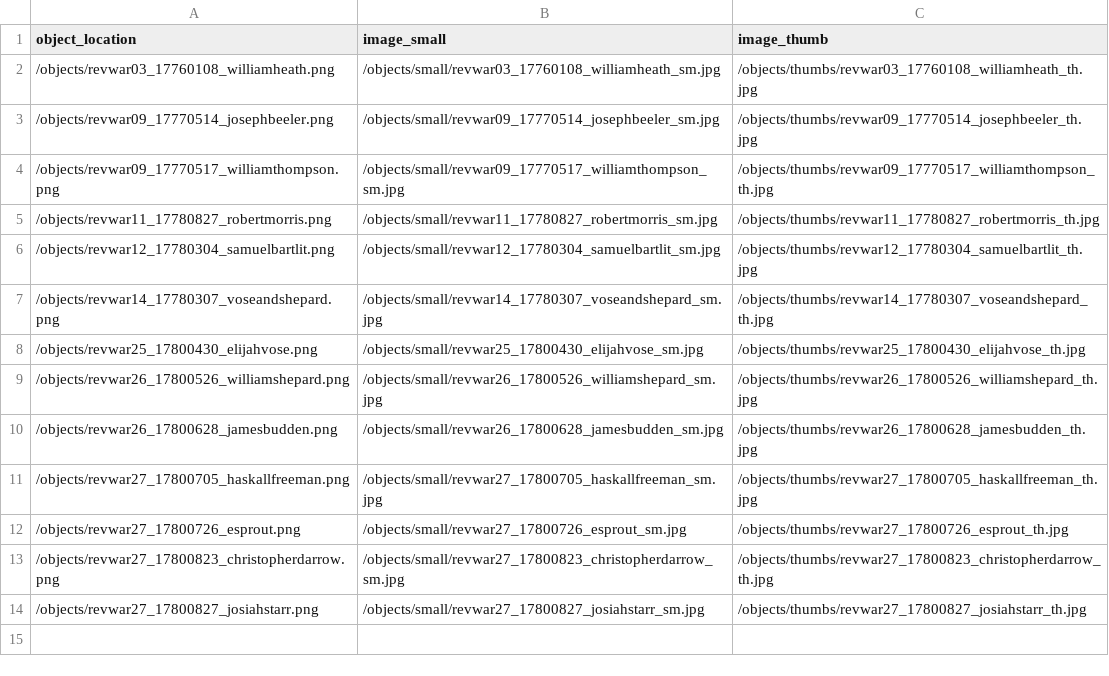
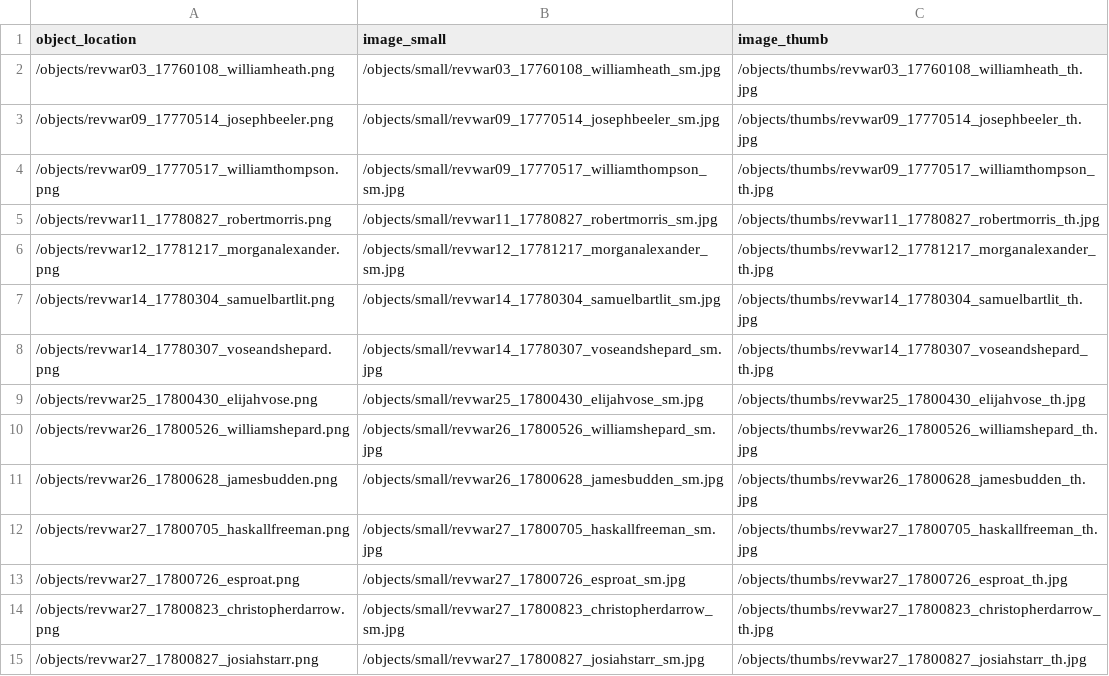
Before and after one commit to kal3aw/addenda, a CSV file: objects/object_list.csv, drawn as a sheet.

```diff
--- a/objects/object_list.csv
+++ b/objects/object_list.csv
@@ -5,3 +5,4 @@ object_location,image_small,image_thumb
 /objects/revwar11_17780827_robertmorris.png,/objects/small/revwar11_17780827_robertmorris_sm.jpg,/objects/thumbs/revwar11_17780827_robertmorris_th.jpg
-/objects/revwar12_17780304_samuelbartlit.png,/objects/small/revwar12_17780304_samuelbartlit_sm.jpg,/objects/thumbs/revwar12_17780304_samuelbartlit_th.jpg
+/objects/revwar12_17781217_morganalexander.png,/objects/small/revwar12_17781217_morganalexander_sm.jpg,/objects/thumbs/revwar12_17781217_morganalexander_th.jpg
+/objects/revwar14_17780304_samuelbartlit.png,/objects/small/revwar14_17780304_samuelbartlit_sm.jpg,/objects/thumbs/revwar14_17780304_samuelbartlit_th.jpg
 /objects/revwar14_17780307_voseandshepard.png,/objects/small/revwar14_17780307_voseandshepard_sm.jpg,/objects/thumbs/revwar14_17780307_voseandshepard_th.jpg
@@ -11,3 +12,3 @@ object_location,image_small,image_thumb
 /objects/revwar27_17800705_haskallfreeman.png,/objects/small/revwar27_17800705_haskallfreeman_sm.jpg,/objects/thumbs/revwar27_17800705_haskallfreeman_th.jpg
-/objects/revwar27_17800726_esprout.png,/objects/small/revwar27_17800726_esprout_sm.jpg,/objects/thumbs/revwar27_17800726_esprout_th.jpg
+/objects/revwar27_17800726_esproat.png,/objects/small/revwar27_17800726_esproat_sm.jpg,/objects/thumbs/revwar27_17800726_esproat_th.jpg
 /objects/revwar27_17800823_christopherdarrow.png,/objects/small/revwar27_17800823_christopherdarrow_sm.jpg,/objects/thumbs/revwar27_17800823_christopherdarrow_th.jpg
```
Also changed, not shown: _data/config-metadata.csv, 9 other files.
